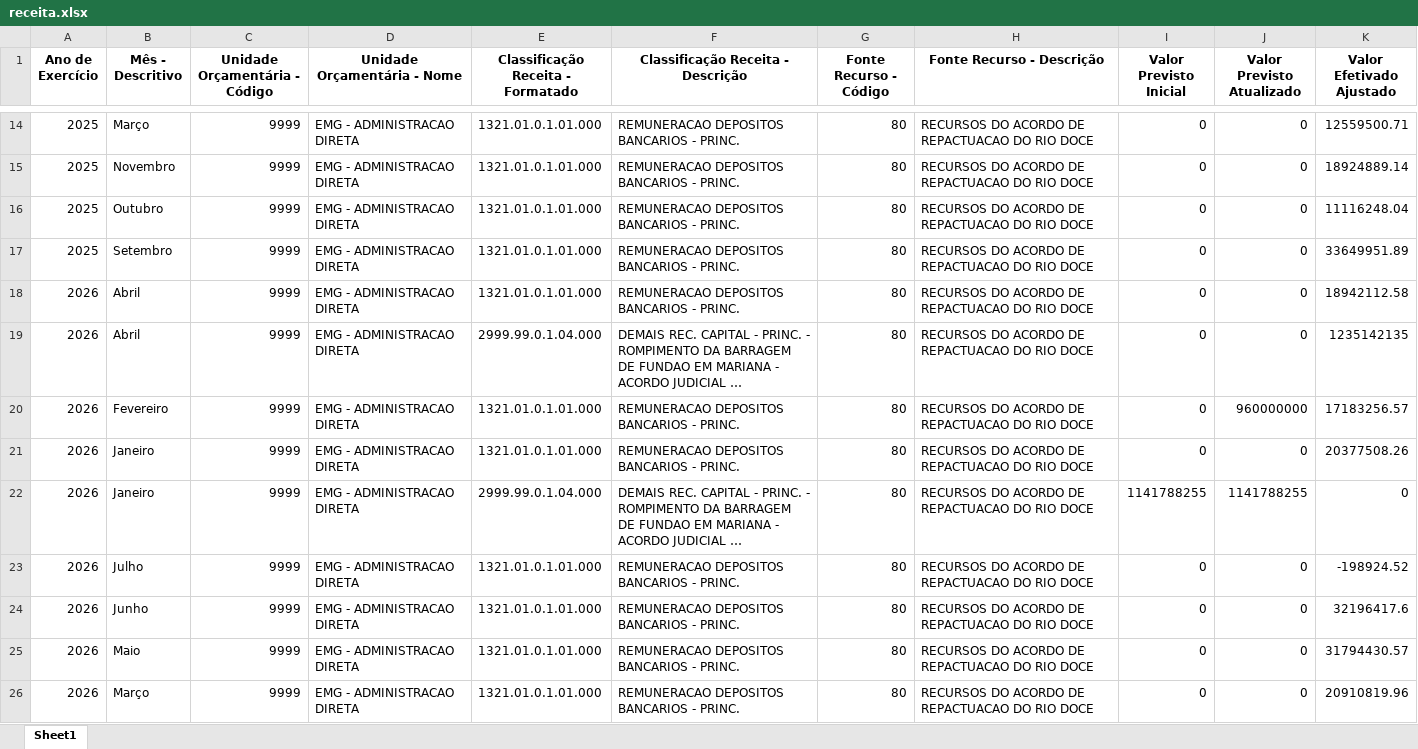
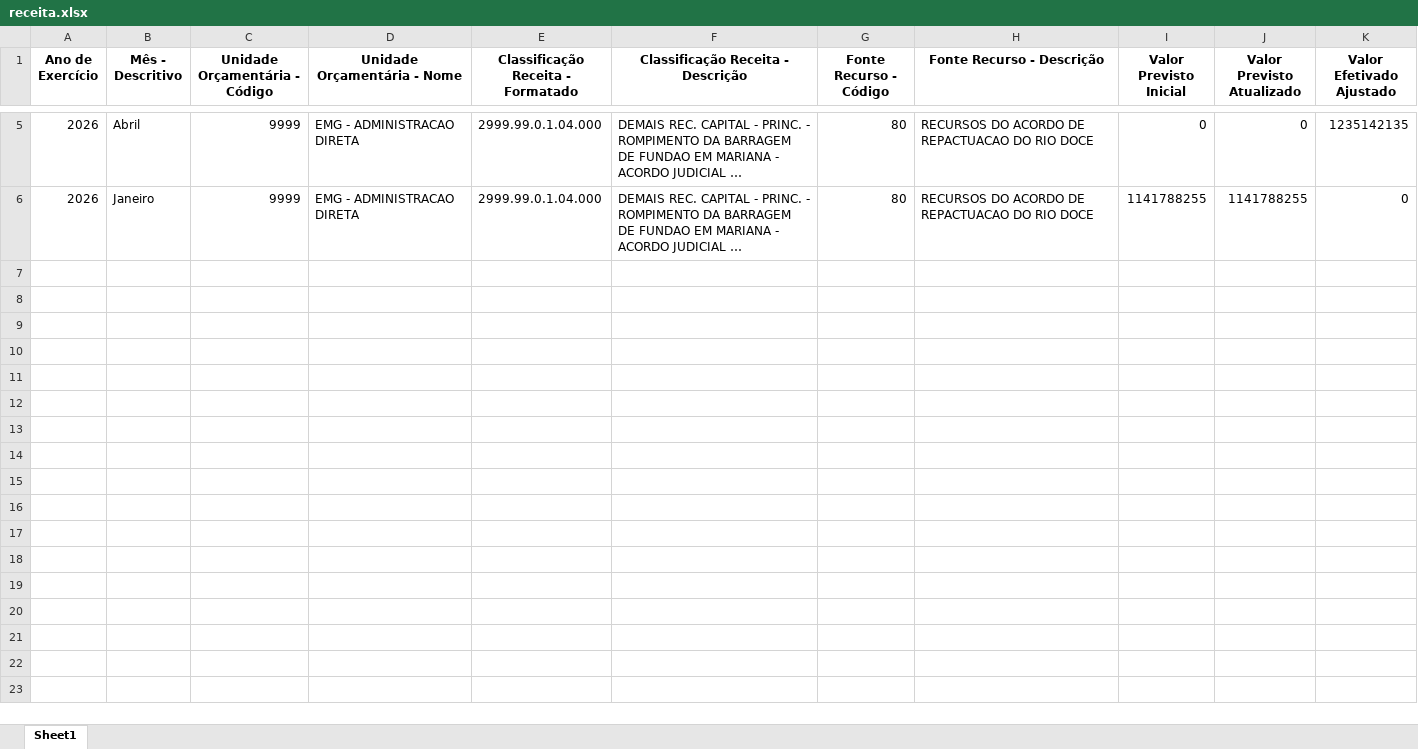
Before and after one commit to transparencia-mg/portal_mariana, an Excel workbook: upload/receita.xlsx, sheet Sheet1, drawn as a sheet; only a part is shown, gaps mark what is left out; long unchanged cells end in …; values as stored, in another font and other column widths than the file's, no borders; the diff covers the shown part only; the diff names each change by its address in the sheet, - before the commit and + after, or states it on an @@ line.

```diff
--- a/upload/receita.xlsx (sheet Sheet1)
+++ b/upload/receita.xlsx (sheet Sheet1)
-row 14: 2025 | Março | 9999 | EMG - ADMINISTRACAO DIRETA | 1321.01.0.1.01.000 | REMUNERACAO DEPOSITOS BANCARIOS - PRINC. | 80 | RECURSOS DO ACORDO DE REPACTUACAO DO RIO DOCE | 0 | 0 | 12559500.71
-row 15: 2025 | Novembro | 9999 | EMG - ADMINISTRACAO DIRETA | 1321.01.0.1.01.000 | REMUNERACAO DEPOSITOS BANCARIOS - PRINC. | 80 | RECURSOS DO ACORDO DE REPACTUACAO DO RIO DOCE | 0 | 0 | 18924889.14
-row 16: 2025 | Outubro | 9999 | EMG - ADMINISTRACAO DIRETA | 1321.01.0.1.01.000 | REMUNERACAO DEPOSITOS BANCARIOS - PRINC. | 80 | RECURSOS DO ACORDO DE REPACTUACAO DO RIO DOCE | 0 | 0 | 11116248.04
-row 17: 2025 | Setembro | 9999 | EMG - ADMINISTRACAO DIRETA | 1321.01.0.1.01.000 | REMUNERACAO DEPOSITOS BANCARIOS - PRINC. | 80 | RECURSOS DO ACORDO DE REPACTUACAO DO RIO DOCE | 0 | 0 | 33649951.89
-row 18: 2026 | Abril | 9999 | EMG - ADMINISTRACAO DIRETA | 1321.01.0.1.01.000 | REMUNERACAO DEPOSITOS BANCARIOS - PRINC. | 80 | RECURSOS DO ACORDO DE REPACTUACAO DO RIO DOCE | 0 | 0 | 18942112.58
-row 20: 2026 | Fevereiro | 9999 | EMG - ADMINISTRACAO DIRETA | 1321.01.0.1.01.000 | REMUNERACAO DEPOSITOS BANCARIOS - PRINC. | 80 | RECURSOS DO ACORDO DE REPACTUACAO DO RIO DOCE | 0 | 960000000 | 17183256.57
-row 21: 2026 | Janeiro | 9999 | EMG - ADMINISTRACAO DIRETA | 1321.01.0.1.01.000 | REMUNERACAO DEPOSITOS BANCARIOS - PRINC. | 80 | RECURSOS DO ACORDO DE REPACTUACAO DO RIO DOCE | 0 | 0 | 20377508.26
-row 23: 2026 | Julho | 9999 | EMG - ADMINISTRACAO DIRETA | 1321.01.0.1.01.000 | REMUNERACAO DEPOSITOS BANCARIOS - PRINC. | 80 | RECURSOS DO ACORDO DE REPACTUACAO DO RIO DOCE | 0 | 0 | -198924.52
-row 24: 2026 | Junho | 9999 | EMG - ADMINISTRACAO DIRETA | 1321.01.0.1.01.000 | REMUNERACAO DEPOSITOS BANCARIOS - PRINC. | 80 | RECURSOS DO ACORDO DE REPACTUACAO DO RIO DOCE | 0 | 0 | 32196417.6
-row 25: 2026 | Maio | 9999 | EMG - ADMINISTRACAO DIRETA | 1321.01.0.1.01.000 | REMUNERACAO DEPOSITOS BANCARIOS - PRINC. | 80 | RECURSOS DO ACORDO DE REPACTUACAO DO RIO DOCE | 0 | 0 | 31794430.57
-row 26: 2026 | Março | 9999 | EMG - ADMINISTRACAO DIRETA | 1321.01.0.1.01.000 | REMUNERACAO DEPOSITOS BANCARIOS - PRINC. | 80 | RECURSOS DO ACORDO DE REPACTUACAO DO RIO DOCE | 0 | 0 | 20910819.96
```
Also changed, not shown: 9 removed rows elsewhere in this sheet, upload/contabancaria.xlsx, upload/empenho.xlsx, 1 other file.
